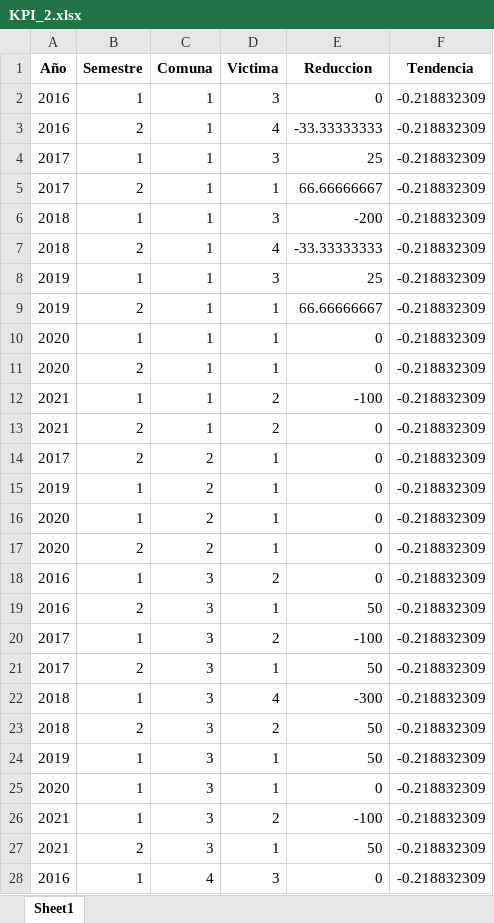
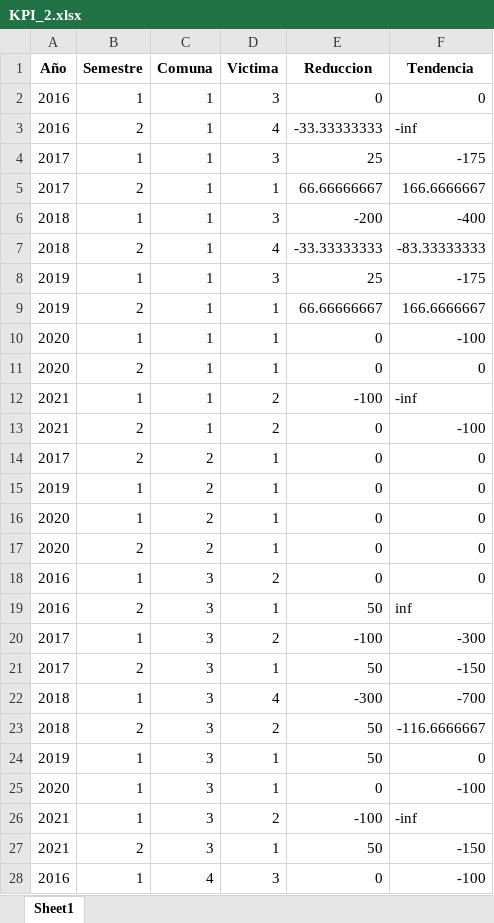
Before and after one commit to antoniogngalindo/project_data, an Excel workbook: Dataset/KPI_2.xlsx, sheet Sheet1, drawn as a sheet; only a part is shown; values as stored, in another font and other column widths than the file's, no borders; the diff covers the shown part only; the diff names each change by its address in the sheet, - before the commit and + after, or states it on an @@ line.

```diff
--- a/Dataset/KPI_2.xlsx (sheet Sheet1)
+++ b/Dataset/KPI_2.xlsx (sheet Sheet1)
-F2 (Tendencia): -0.218832309
+F2 (Tendencia): 0
-F3 (Tendencia): -0.218832309
+F3 (Tendencia): -inf
-F4 (Tendencia): -0.218832309
+F4 (Tendencia): -175
-F5 (Tendencia): -0.218832309
+F5 (Tendencia): 166.6666667
-F6 (Tendencia): -0.218832309
+F6 (Tendencia): -400
-F7 (Tendencia): -0.218832309
+F7 (Tendencia): -83.33333333
-F8 (Tendencia): -0.218832309
+F8 (Tendencia): -175
-F9 (Tendencia): -0.218832309
+F9 (Tendencia): 166.6666667
-F10 (Tendencia): -0.218832309
+F10 (Tendencia): -100
-F11 (Tendencia): -0.218832309
+F11 (Tendencia): 0
-F12 (Tendencia): -0.218832309
+F12 (Tendencia): -inf
-F13 (Tendencia): -0.218832309
+F13 (Tendencia): -100
-F14:F18 (Tendencia): -0.218832309
+F14:F18 (Tendencia): 0
-F19 (Tendencia): -0.218832309
+F19 (Tendencia): inf
-F20 (Tendencia): -0.218832309
+F20 (Tendencia): -300
-F21 (Tendencia): -0.218832309
+F21 (Tendencia): -150
-F22 (Tendencia): -0.218832309
+F22 (Tendencia): -700
-F23 (Tendencia): -0.218832309
+F23 (Tendencia): -116.6666667
-F24 (Tendencia): -0.218832309
+F24 (Tendencia): 0
-F25 (Tendencia): -0.218832309
+F25 (Tendencia): -100
-F26 (Tendencia): -0.218832309
+F26 (Tendencia): -inf
-F27 (Tendencia): -0.218832309
+F27 (Tendencia): -150
-F28 (Tendencia): -0.218832309
+F28 (Tendencia): -100
```
Also changed, not shown: 108 edited cells elsewhere in this sheet, 2 other files.
